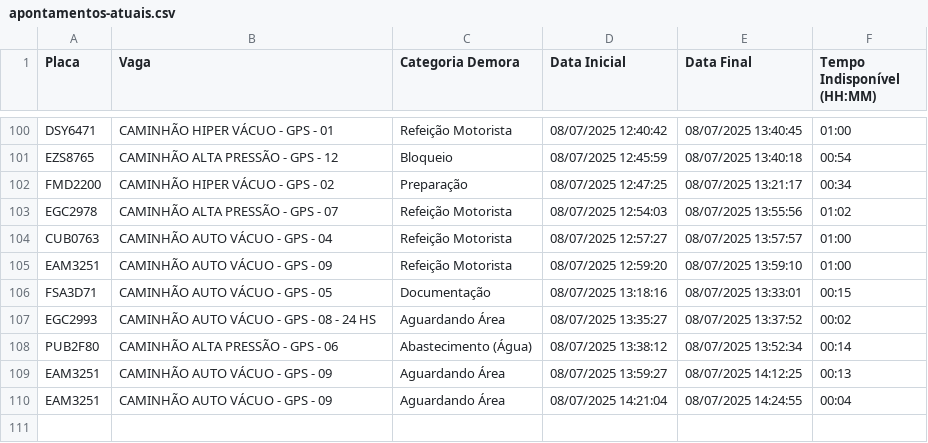
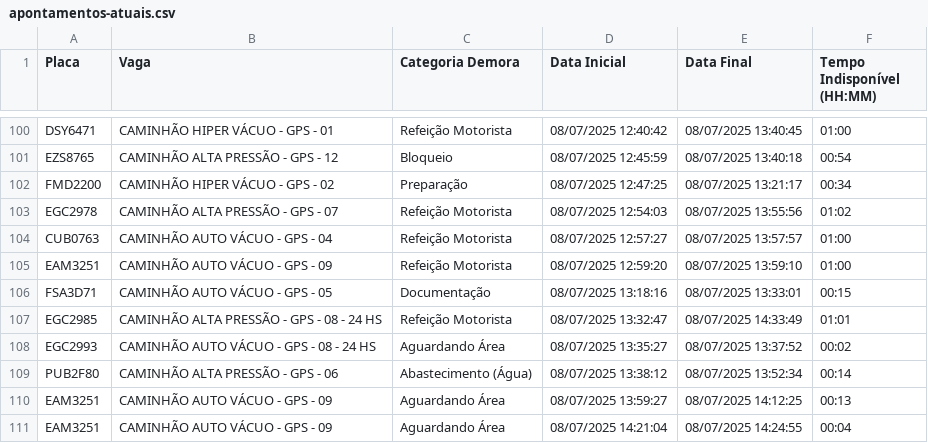
Before and after one commit to GrupoGps-Mecanizada/Apontamento-Dos-Tablets, a CSV file: data/apontamentos-atuais.csv, drawn as a sheet; only a part is shown, gaps mark what is left out.

Commit message:
🔄 Auto v3.3 - Refresh: 11 | Data: 1 - 08/07/2025, 14:37:46

```diff
--- a/data/apontamentos-atuais.csv
+++ b/data/apontamentos-atuais.csv
@@ -106,2 +106,3 @@
 "FSA3D71";"CAMINHÃO AUTO VÁCUO - GPS - 05";"Documentação";"08/07/2025 13:18:16";"08/07/2025 13:33:01";"00:15"
+"EGC2985";"CAMINHÃO ALTA PRESSÃO - GPS - 08 - 24 HS";"Refeição Motorista";"08/07/2025 13:32:47";"08/07/2025 14:33:49";"01:01"
 "EGC2993";"CAMINHÃO AUTO VÁCUO - GPS - 08 - 24 HS";"Aguardando Área";"08/07/2025 13:35:27";"08/07/2025 13:37:52";"00:02"
```
